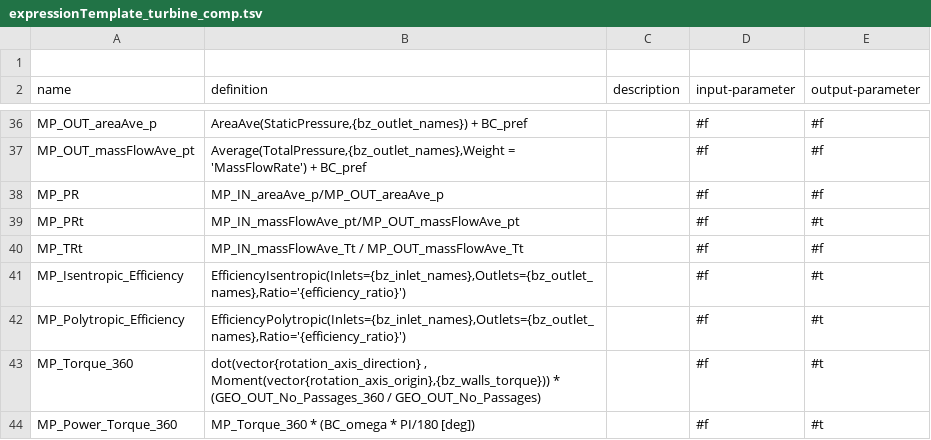
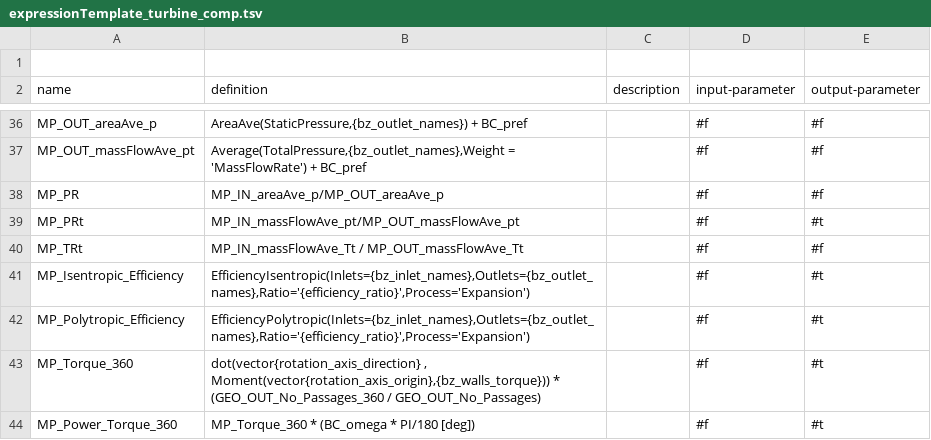
Before and after one commit to ansys/pyturbowizard, a TSV file: ptw_templates/expressionTemplate_turbine_comp.tsv, drawn as a sheet; only a part is shown, gaps mark what is left out.

```diff
--- a/ptw_templates/expressionTemplate_turbine_comp.tsv
+++ b/ptw_templates/expressionTemplate_turbine_comp.tsv
@@ -40,4 +40,4 @@ name	definition	description	input-parameter	output-parameter
 "MP_TRt"	"MP_IN_massFlowAve_Tt / MP_OUT_massFlowAve_Tt"	""	#f	#f
-"MP_Isentropic_Efficiency"	"EfficiencyIsentropic(Inlets={bz_inlet_names},Outlets={bz_outlet_names},Ratio='{efficiency_ratio}')"	""	#f	#t
-"MP_Polytropic_Efficiency"	"EfficiencyPolytropic(Inlets={bz_inlet_names},Outlets={bz_outlet_names},Ratio='{efficiency_ratio}')"	""	#f	#t
+"MP_Isentropic_Efficiency"	"EfficiencyIsentropic(Inlets={bz_inlet_names},Outlets={bz_outlet_names},Ratio='{efficiency_ratio}',Process='Expansion')"	""	#f	#t
+"MP_Polytropic_Efficiency"	"EfficiencyPolytropic(Inlets={bz_inlet_names},Outlets={bz_outlet_names},Ratio='{efficiency_ratio}',Process='Expansion')"	""	#f	#t
 "MP_Torque_360"	"dot(vector{rotation_axis_direction} , Moment(vector{rotation_axis_origin},{bz_walls_torque})) * (GEO_OUT_No_Passages_360 / GEO_OUT_No_Passages)"	""	#f	#t
```
Also changed, not shown: ptw_templates/expressionTemplate_compressor_comp.tsv, 5 other files.
